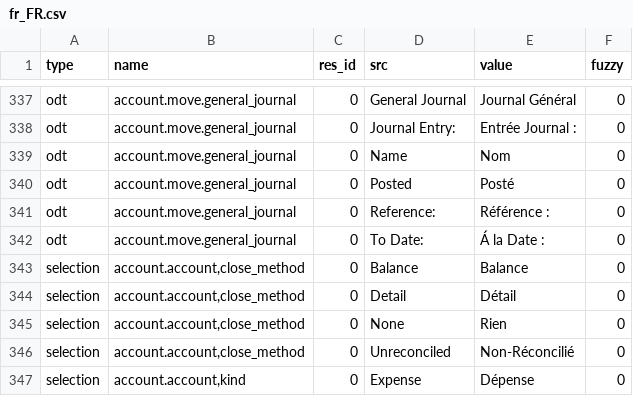
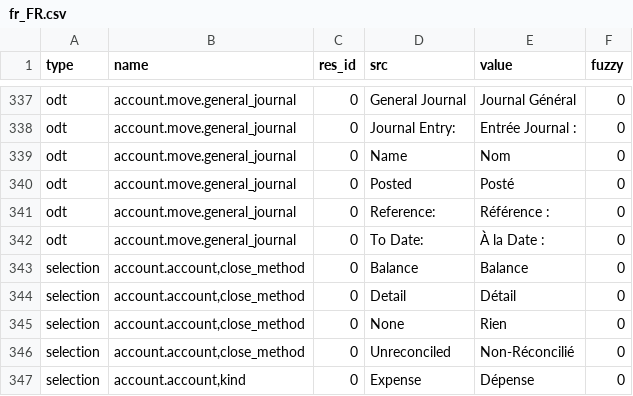
Before and after one commit to coopengo/account, a CSV file: fr_FR.csv, drawn as a sheet; only a part is shown, gaps mark what is left out; the diff covers the shown part only.

```diff
--- a/fr_FR.csv
+++ b/fr_FR.csv
@@ -362,3 +362,3 @@ odt,account.move.general_journal,0,Posted,Posté,0
 odt,account.move.general_journal,0,Reference:,Référence :,0
-odt,account.move.general_journal,0,To Date:,Á la Date :,0
+odt,account.move.general_journal,0,To Date:,À la Date :,0
 selection,"account.account,close_method",0,Balance,Balance,0
```
Also changed, not shown: 10 edited cells elsewhere in this file.
